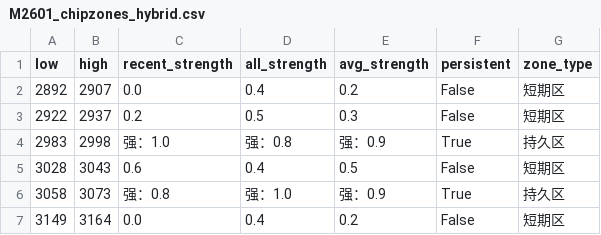
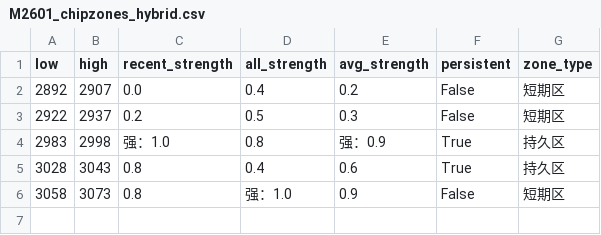
Before and after one commit to CMUJIN/trading, a CSV file: docs/M2601/M2601_chipzones_hybrid.csv, drawn as a sheet.

```diff
--- a/docs/M2601/M2601_chipzones_hybrid.csv
+++ b/docs/M2601/M2601_chipzones_hybrid.csv
@@ -3,5 +3,4 @@
 2922,2937,0.2,0.5,0.3,False,短期区
-2983,2998,强：1.0,强：0.8,强：0.9,True,持久区
-3028,3043,0.6,0.4,0.5,False,短期区
-3058,3073,强：0.8,强：1.0,强：0.9,True,持久区
-3149,3164,0.0,0.4,0.2,False,短期区
+2983,2998,强：1.0,0.8,强：0.9,True,持久区
+3028,3043,0.8,0.4,0.6,True,持久区
+3058,3073,0.8,强：1.0,0.9,False,短期区
```
Also changed, not shown: 2 other files.
